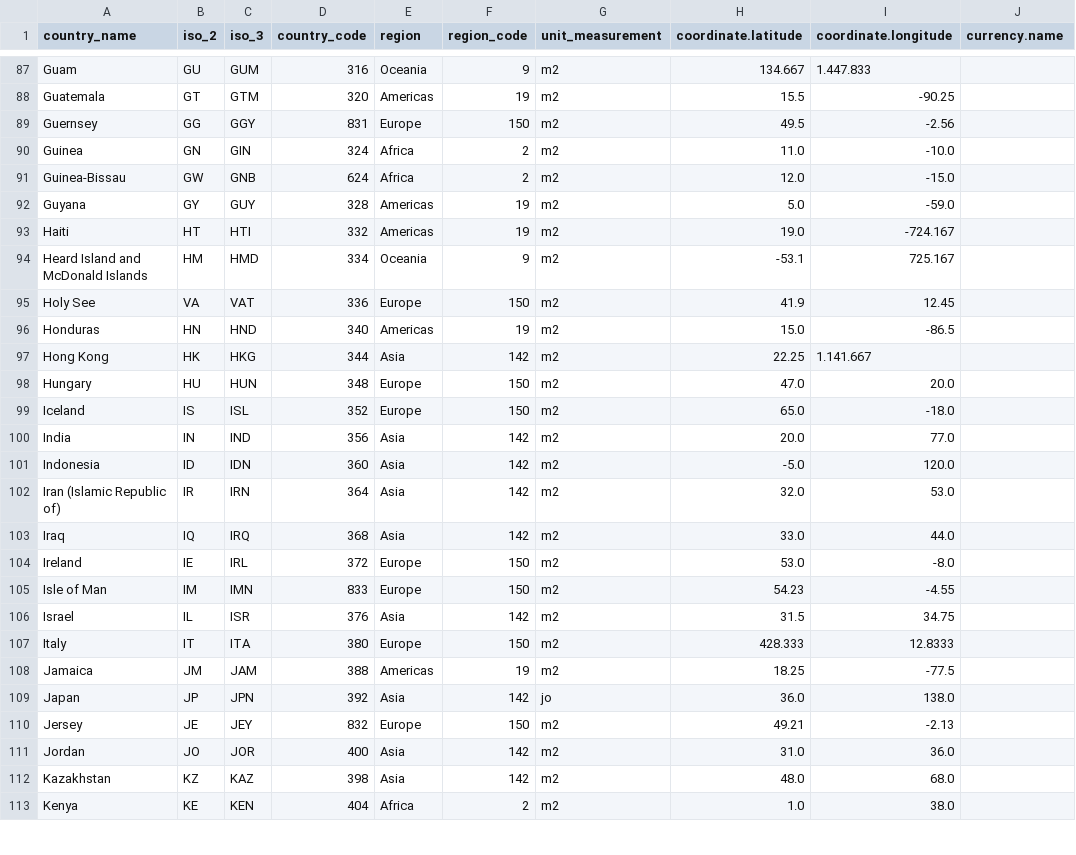
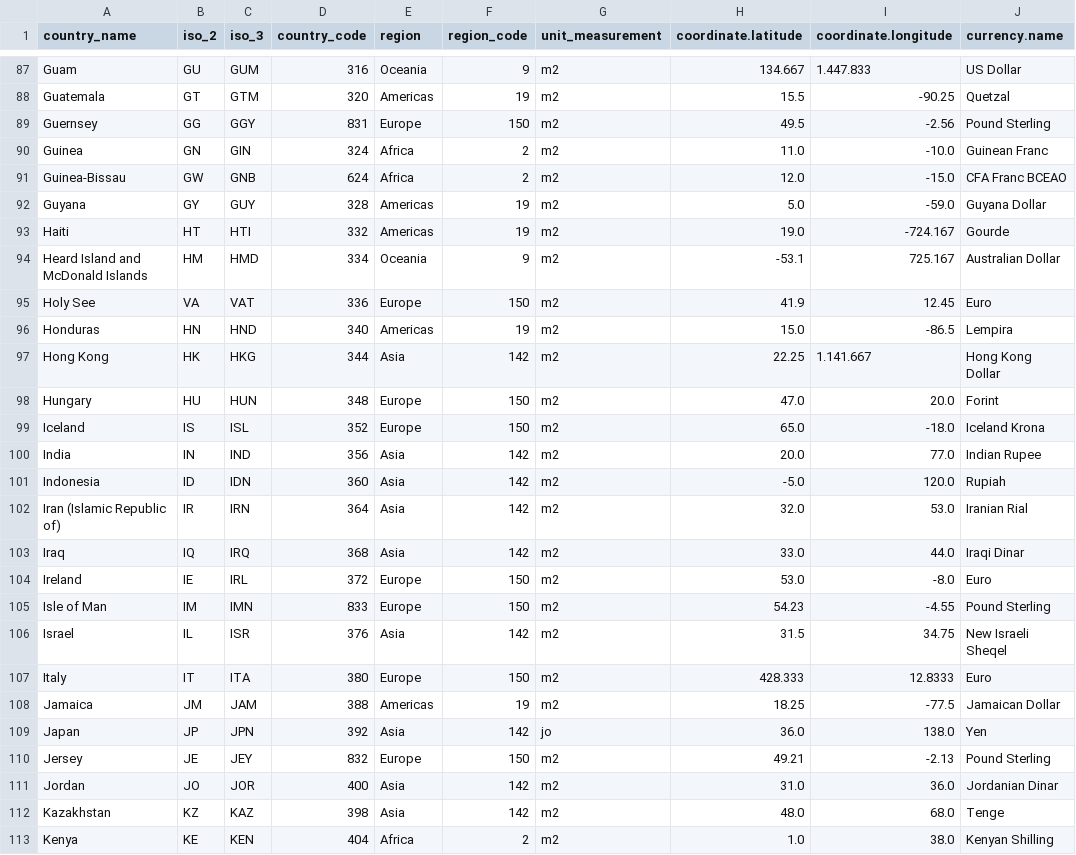
Before and after one commit to kokizzu/street, a TSV file: static/country_data/data.tsv, drawn as a sheet; only a part is shown, gaps mark what is left out; the diff covers the shown part only; the diff names each change by its address in the sheet, - before the commit and + after, or states it on an @@ line.

Commit message:
currency name

```diff
--- a/static/country_data/data.tsv
+++ b/static/country_data/data.tsv
-J87 (currency.name): (empty)
+J87 (currency.name): US Dollar
-J88 (currency.name): (empty)
+J88 (currency.name): Quetzal
-J89 (currency.name): (empty)
+J89 (currency.name): Pound Sterling
-J90 (currency.name): (empty)
+J90 (currency.name): Guinean Franc
-J91 (currency.name): (empty)
+J91 (currency.name): CFA Franc BCEAO
-J92 (currency.name): (empty)
+J92 (currency.name): Guyana Dollar
-J93 (currency.name): (empty)
+J93 (currency.name): Gourde
-J94 (currency.name): (empty)
+J94 (currency.name): Australian Dollar
-J95 (currency.name): (empty)
+J95 (currency.name): Euro
-J96 (currency.name): (empty)
+J96 (currency.name): Lempira
-J97 (currency.name): (empty)
+J97 (currency.name): Hong Kong Dollar
-J98 (currency.name): (empty)
+J98 (currency.name): Forint
-J99 (currency.name): (empty)
+J99 (currency.name): Iceland Krona
-J100 (currency.name): (empty)
+J100 (currency.name): Indian Rupee
-J101 (currency.name): (empty)
+J101 (currency.name): Rupiah
-J102 (currency.name): (empty)
+J102 (currency.name): Iranian Rial
-J103 (currency.name): (empty)
+J103 (currency.name): Iraqi Dinar
-J104 (currency.name): (empty)
+J104 (currency.name): Euro
-J105 (currency.name): (empty)
+J105 (currency.name): Pound Sterling
-J106 (currency.name): (empty)
+J106 (currency.name): New Israeli Sheqel
-J107 (currency.name): (empty)
+J107 (currency.name): Euro
-J108 (currency.name): (empty)
+J108 (currency.name): Jamaican Dollar
-J109 (currency.name): (empty)
+J109 (currency.name): Yen
-J110 (currency.name): (empty)
+J110 (currency.name): Pound Sterling
-J111 (currency.name): (empty)
+J111 (currency.name): Jordanian Dinar
-J112 (currency.name): (empty)
+J112 (currency.name): Tenge
-J113 (currency.name): (empty)
+J113 (currency.name): Kenyan Shilling
```
Also changed, not shown: 155 edited cells elsewhere in this file.
